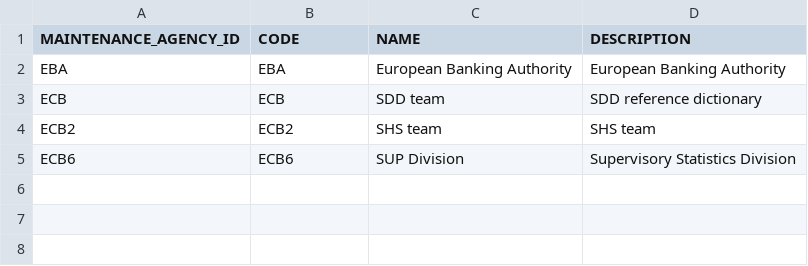
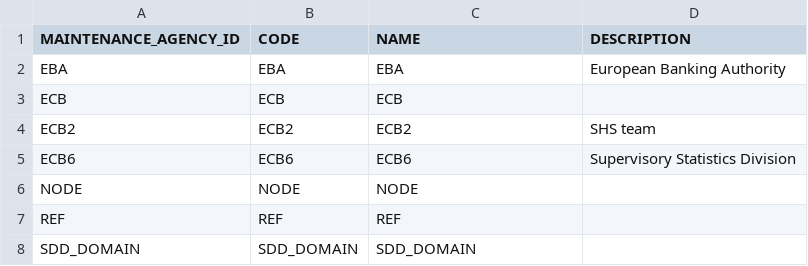
Before and after one commit to regcommunity/FreeBIRD_IL_copy2, a CSV file: export/database_export_ldm/maintenance_agency.csv, drawn as a sheet.

```diff
--- a/export/database_export_ldm/maintenance_agency.csv
+++ b/export/database_export_ldm/maintenance_agency.csv
@@ -1,5 +1,8 @@
 MAINTENANCE_AGENCY_ID,CODE,NAME,DESCRIPTION
-EBA,EBA,European Banking Authority,European Banking Authority
-ECB,ECB,SDD team,SDD reference dictionary
-ECB2,ECB2,SHS team,SHS team
-ECB6,ECB6,SUP Division,Supervisory Statistics Division
+EBA,EBA,EBA,European Banking Authority
+ECB,ECB,ECB,
+ECB2,ECB2,ECB2,SHS team
+ECB6,ECB6,ECB6,Supervisory Statistics Division
+NODE,NODE,NODE,
+REF,REF,REF,
+SDD_DOMAIN,SDD_DOMAIN,SDD_DOMAIN,
```
Also changed, not shown: export/database_export_ldm/framework.csv, export/database_export_ldm/mapping_definition.csv, 17 other files.
